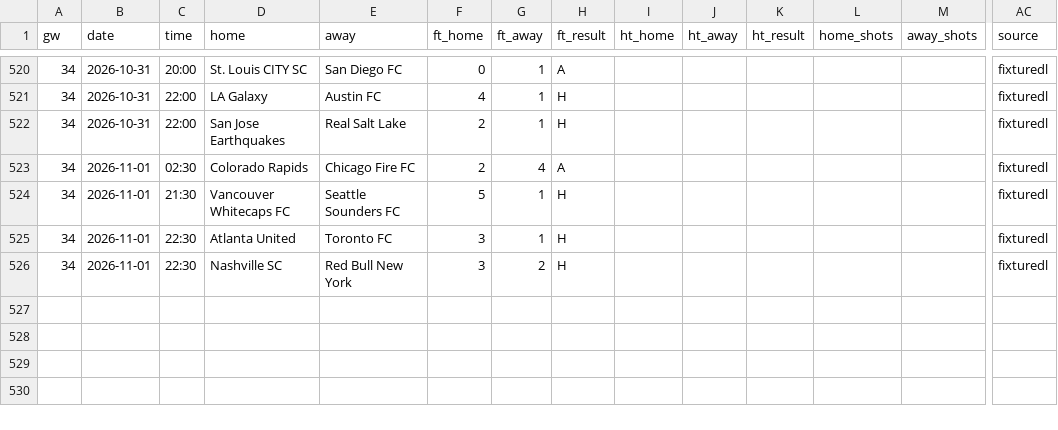
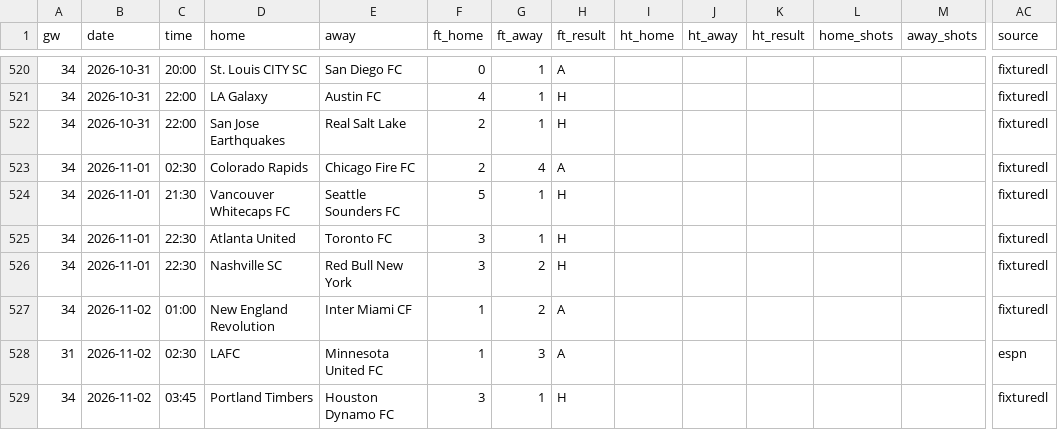
Before and after one commit to L1nu-X/open-matchday, a CSV file: data/USA_1_mls/results_2627.csv, drawn as a sheet; only a part is shown, gaps mark what is left out; rows hold the shown columns only; the diff names each change by its address in the sheet, - before the commit and + after, or states it on an @@ line.

```diff
--- a/data/USA_1_mls/results_2627.csv
+++ b/data/USA_1_mls/results_2627.csv
+row 527: 34 | 2026-11-02 | 01:00 | New England Revolution | Inter Miami CF | 1 | 2 | A |  |  |  |  |  | fixturedl
+row 528: 31 | 2026-11-02 | 02:30 | LAFC | Minnesota United FC | 1 | 3 | A |  |  |  |  |  | espn
+row 529: 34 | 2026-11-02 | 03:45 | Portland Timbers | Houston Dynamo FC | 3 | 1 | H |  |  |  |  |  | fixturedl
```
Also changed, not shown: data/ARG_1_liga-profesional/fixtures_2627.csv, data/ARG_1_liga-profesional/results_2627.csv, 4 other files.
